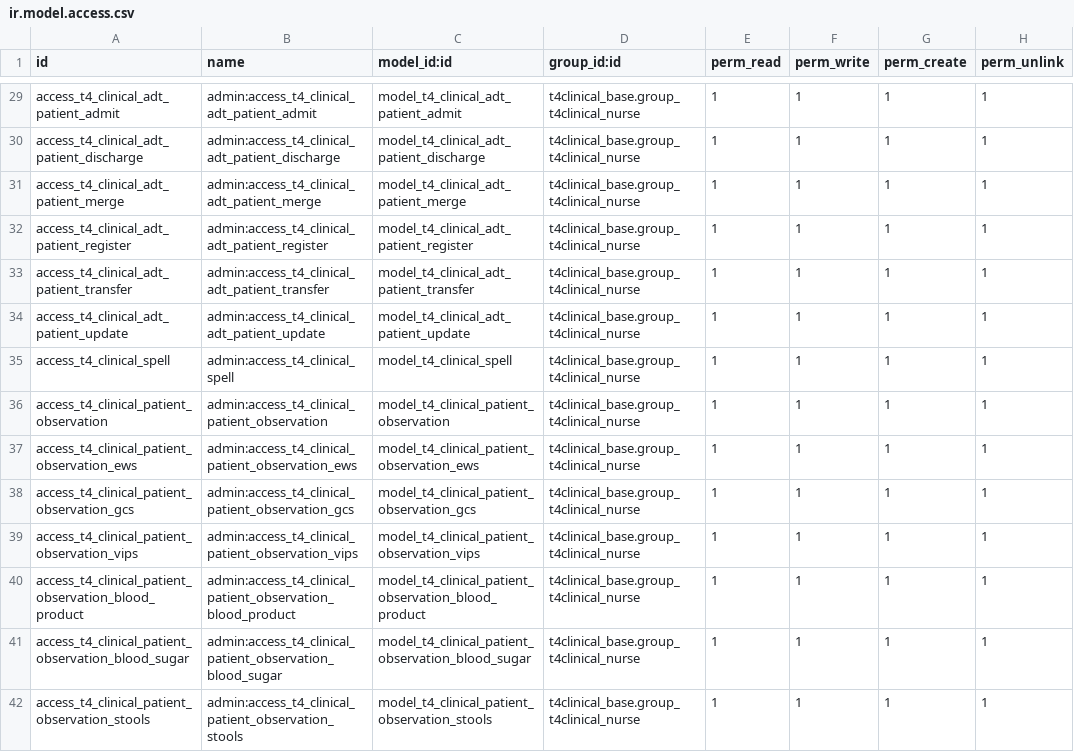
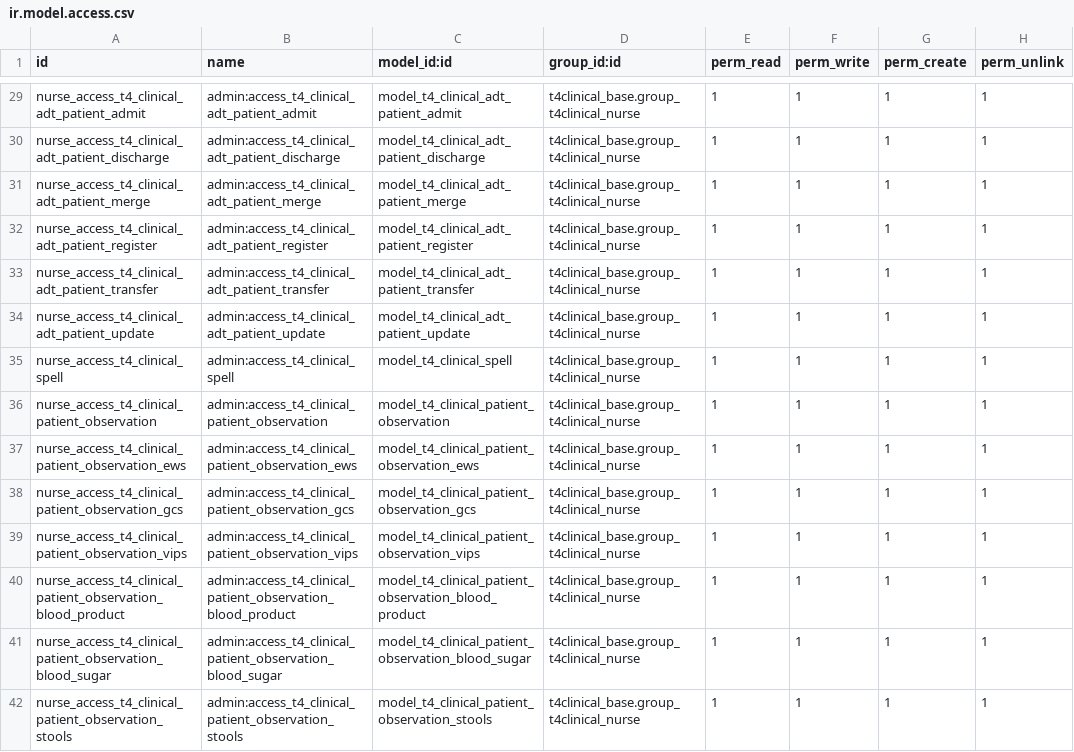
Before and after one commit to openeobs/openeobs, a CSV file: t4clinical_activity_types/security/ir.model.access.csv, drawn as a sheet; only a part is shown, gaps mark what is left out; the diff covers the shown part only; the diff names each change by its address in the sheet, - before the commit and + after, or states it on an @@ line.

```diff
--- a/t4clinical_activity_types/security/ir.model.access.csv
+++ b/t4clinical_activity_types/security/ir.model.access.csv
-A29 (id): access_t4_clinical_adt_patient_admit
+A29 (id): nurse_access_t4_clinical_adt_patient_admit
-A30 (id): access_t4_clinical_adt_patient_discharge
+A30 (id): nurse_access_t4_clinical_adt_patient_discharge
-A31 (id): access_t4_clinical_adt_patient_merge
+A31 (id): nurse_access_t4_clinical_adt_patient_merge
-A32 (id): access_t4_clinical_adt_patient_register
+A32 (id): nurse_access_t4_clinical_adt_patient_register
-A33 (id): access_t4_clinical_adt_patient_transfer
+A33 (id): nurse_access_t4_clinical_adt_patient_transfer
-A34 (id): access_t4_clinical_adt_patient_update
+A34 (id): nurse_access_t4_clinical_adt_patient_update
-A35 (id): access_t4_clinical_spell
+A35 (id): nurse_access_t4_clinical_spell
-A36 (id): access_t4_clinical_patient_observation
+A36 (id): nurse_access_t4_clinical_patient_observation
-A37 (id): access_t4_clinical_patient_observation_ews
+A37 (id): nurse_access_t4_clinical_patient_observation_ews
-A38 (id): access_t4_clinical_patient_observation_gcs
+A38 (id): nurse_access_t4_clinical_patient_observation_gcs
-A39 (id): access_t4_clinical_patient_observation_vips
+A39 (id): nurse_access_t4_clinical_patient_observation_vips
-A40 (id): access_t4_clinical_patient_observation_blood_product
+A40 (id): nurse_access_t4_clinical_patient_observation_blood_product
-A41 (id): access_t4_clinical_patient_observation_blood_sugar
+A41 (id): nurse_access_t4_clinical_patient_observation_blood_sugar
-A42 (id): access_t4_clinical_patient_observation_stools
+A42 (id): nurse_access_t4_clinical_patient_observation_stools
```
Also changed, not shown: 86 edited cells elsewhere in this file, 6 other files.
